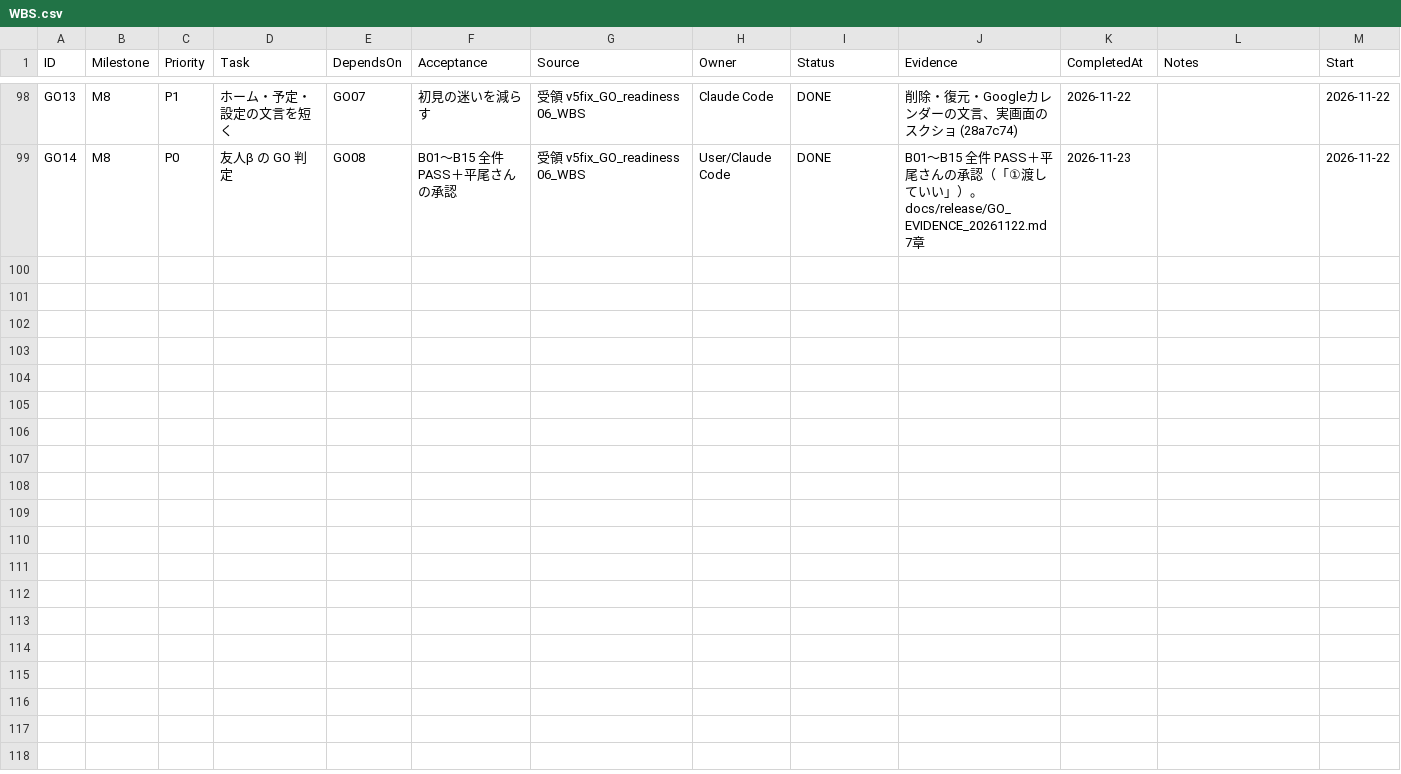
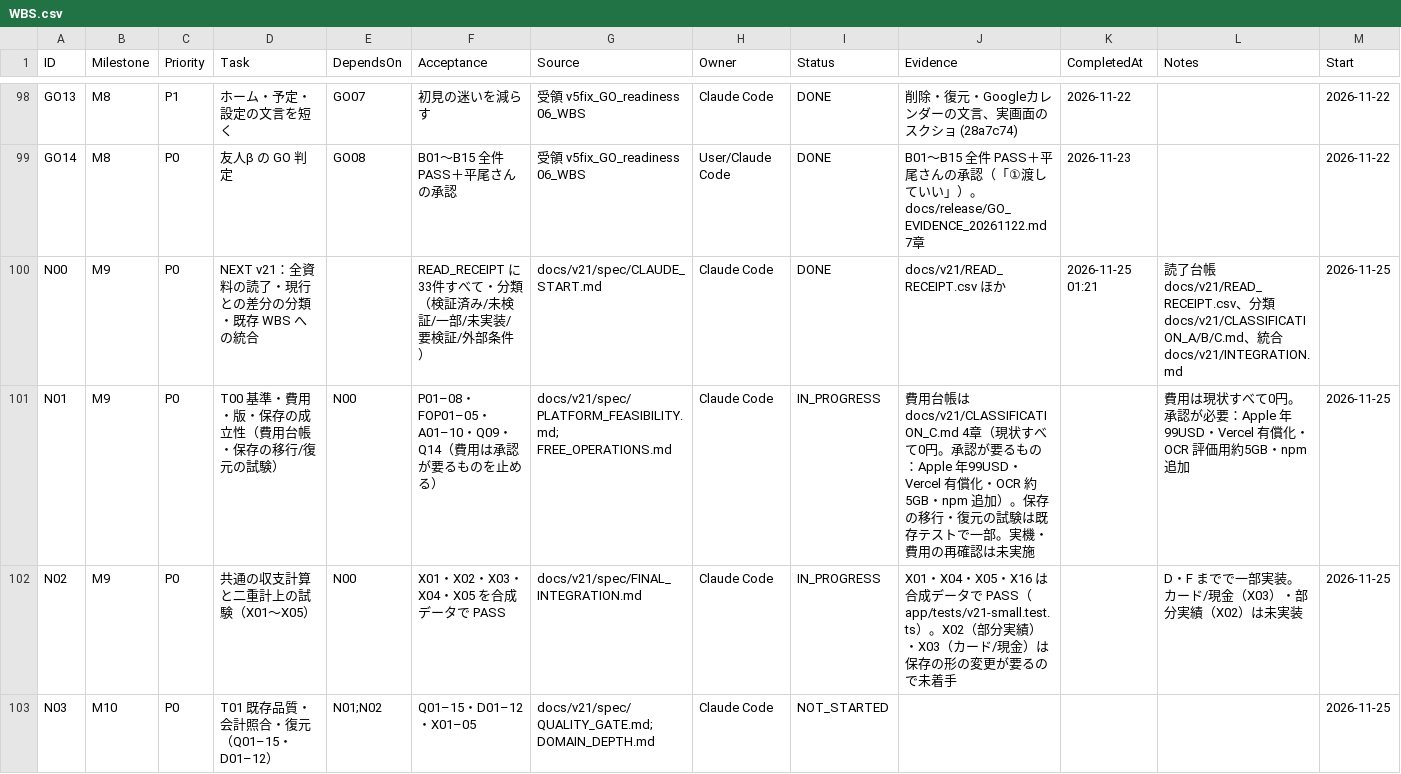
Before and after one commit to kkkaipppp/kurashi-base, a CSV file: docs/parent_progress_export/WBS.csv, drawn as a sheet; only a part is shown, gaps mark what is left out; rows hold the shown columns only; the diff covers the shown part only; the diff names each change by its address in the sheet, - before the commit and + after, or states it on an @@ line.

```diff
--- a/docs/parent_progress_export/WBS.csv
+++ b/docs/parent_progress_export/WBS.csv
+row 100: N00 | M9 | P0 | NEXT v21：全資料の読了・現行との差分の分類・既存 WBS への統合 |  | READ_RECEIPT に33件すべて・分類（検証済み/未検証/一部/未実装/要検証/外部条件） | docs/v21/spec/CLAUDE_START.md | Claude Code | DONE | docs/v21/READ_RECEIPT.csv ほか | 2026-11-25 01:21 | 読了台帳 docs/v21/READ_RECEIPT.csv、分類 docs/v21/CLASSIFICATION_A/B/C.md、統合 docs/v21/INTEGRATION.md | 2026-11-25
+row 101: N01 | M9 | P0 | T00 基準・費用・版・保存の成立性（費用台帳・保存の移行/復元の試験） | N00 | P01–08・FOP01–05・A01–10・Q09・Q14（費用は承認が要るものを止める） | docs/v21/spec/PLATFORM_FEASIBILITY.md; FREE_OPERATIONS.md | Claude Code | IN_PROGRESS | 費用台帳は docs/v21/CLASSIFICATION_C.md 4章（現状すべて0円。承認が要るもの：Apple 年99USD・Vercel 有償化・OCR 約5GB・npm 追加）。保存の移行・復元の試験は既存テストで一部。実機・費用の再確認は未実施 |  | 費用は現状すべて0円。承認が必要：Apple 年99USD・Vercel 有償化・OCR 評価用約5GB・npm 追加 | 2026-11-25
+row 102: N02 | M9 | P0 | 共通の収支計算と二重計上の試験（X01〜X05） | N00 | X01・X02・X03・X04・X05 を合成データで PASS | docs/v21/spec/FINAL_INTEGRATION.md | Claude Code | IN_PROGRESS | X01・X04・X05・X16 は合成データで PASS（app/tests/v21-small.test.ts）。X02（部分実績）・X03（カード/現金）は保存の形の変更が要るので未着手 |  | D・F までで一部実装。カード/現金（X03）・部分実績（X02）は未実装 | 2026-11-25
+row 103: N03 | M10 | P0 | T01 既存品質・会計照合・復元（Q01–15・D01–12） | N01;N02 | Q01–15・D01–12・X01–05 | docs/v21/spec/QUALITY_GATE.md; DOMAIN_DEPTH.md | Claude Code | NOT_STARTED |  |  |  | 2026-11-25
```
Also changed, not shown: 10 added rows elsewhere in this file, docs/progress/WBS.csv, 11 other files.
